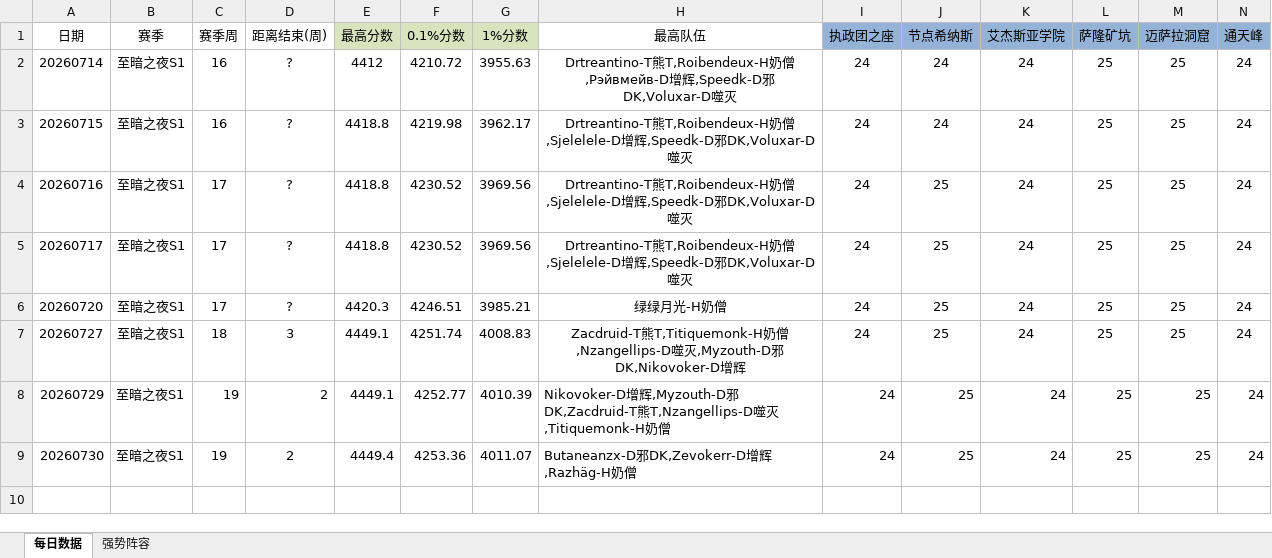
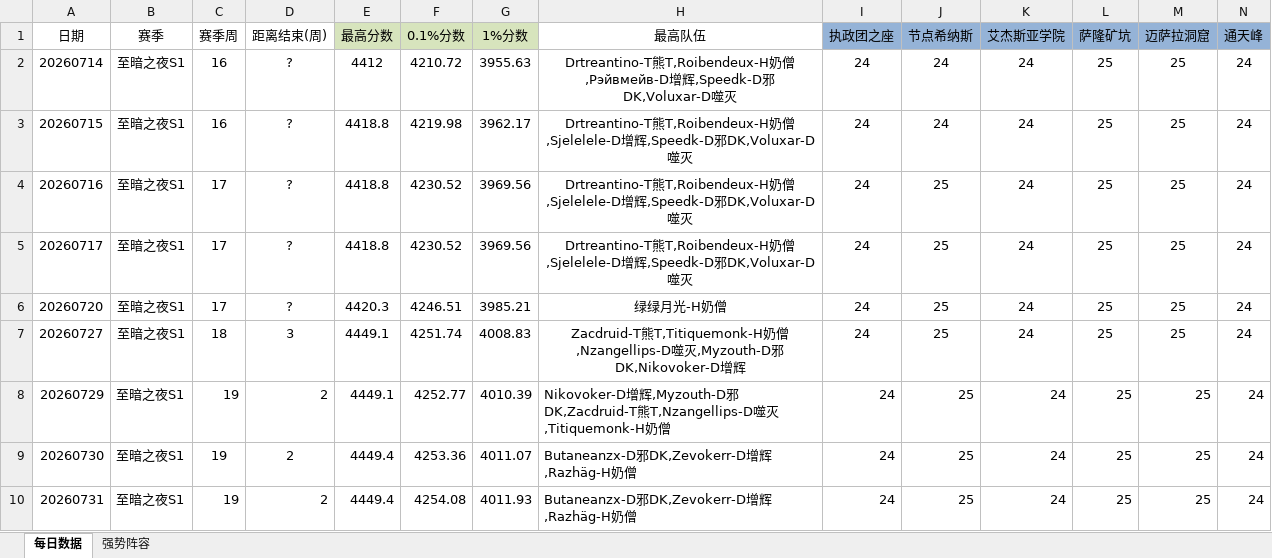
Before and after one commit to lvxingzhi/WowDailyReport, an Excel workbook: 大秘境分数行情_至暗之夜第一赛季.xlsx, sheet 每日数据, drawn as a sheet; only a part is shown; values as stored, in another font and other column widths than the file's, no borders; rows hold the shown columns only; the diff names each change by its address in the sheet, - before the commit and + after, or states it on an @@ line.

```diff
--- a/大秘境分数行情_至暗之夜第一赛季.xlsx (sheet 每日数据)
+++ b/大秘境分数行情_至暗之夜第一赛季.xlsx (sheet 每日数据)
+row 10: 20260731 | 至暗之夜S1 | 19 | 2 | 4449.4 | 4254.08 | 4011.93 | Butaneanzx-D邪DK,Zevokerr-D增辉,Razhäg-H奶僧 | 24 | 25 | 24 | 25 | 25 | 24
```
Also changed, not shown: 2 other files.
